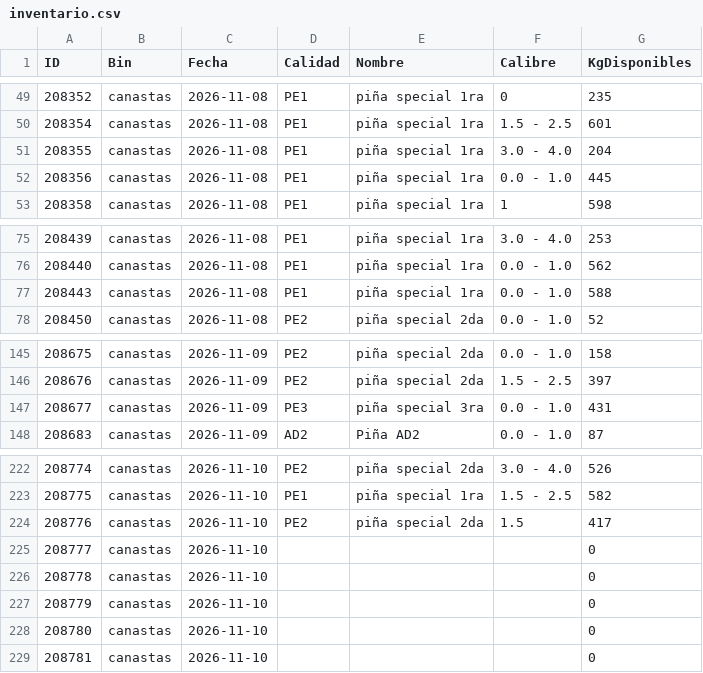
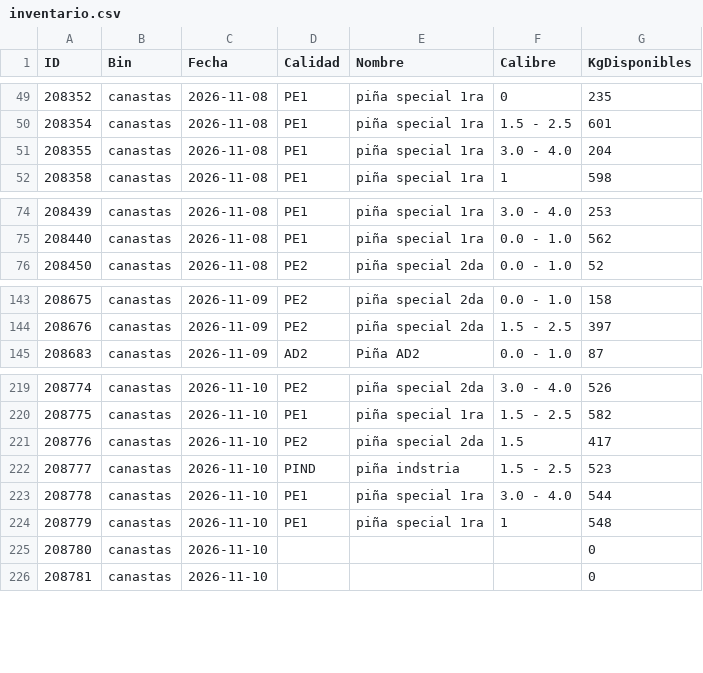
Before and after one commit to logisticaguapa-arch/inventario-fruta, a CSV file: inventario.csv, drawn as a sheet; only a part is shown, gaps mark what is left out.

```diff
--- a/inventario.csv
+++ b/inventario.csv
@@ -51,3 +51,2 @@ ID,Bin,Fecha,Calidad,Nombre,Calibre,KgDisponibles
 208355,canastas,2026-11-08,PE1,piña special 1ra,3.0 - 4.0,204
-208356,canastas,2026-11-08,PE1,piña special 1ra,0.0 - 1.0,445
 208358,canastas,2026-11-08,PE1,piña special 1ra,1,598
@@ -76,3 +75,2 @@ ID,Bin,Fecha,Calidad,Nombre,Calibre,KgDisponibles
 208440,canastas,2026-11-08,PE1,piña special 1ra,0.0 - 1.0,562
-208443,canastas,2026-11-08,PE1,piña special 1ra,0.0 - 1.0,588
 208450,canastas,2026-11-08,PE2,piña special 2da,0.0 - 1.0,52
@@ -146,3 +144,2 @@ ID,Bin,Fecha,Calidad,Nombre,Calibre,KgDisponibles
 208676,canastas,2026-11-09,PE2,piña special 2da,1.5 - 2.5,397
-208677,canastas,2026-11-09,PE3,piña special 3ra,0.0 - 1.0,431
 208683,canastas,2026-11-09,AD2,Piña AD2,0.0 - 1.0,87
@@ -224,5 +221,5 @@ ID,Bin,Fecha,Calidad,Nombre,Calibre,KgDisponibles
 208776,canastas,2026-11-10,PE2,piña special 2da,1.5,417
-208777,canastas,2026-11-10,,,,0
-208778,canastas,2026-11-10,,,,0
-208779,canastas,2026-11-10,,,,0
+208777,canastas,2026-11-10,PIND,piña indstria,1.5 - 2.5,523
+208778,canastas,2026-11-10,PE1,piña special 1ra,3.0 - 4.0,544
+208779,canastas,2026-11-10,PE1,piña special 1ra,1,548
 208780,canastas,2026-11-10,,,,0
```
Also changed, not shown: horaingreso.csv, procesado.csv, 2 other files.
